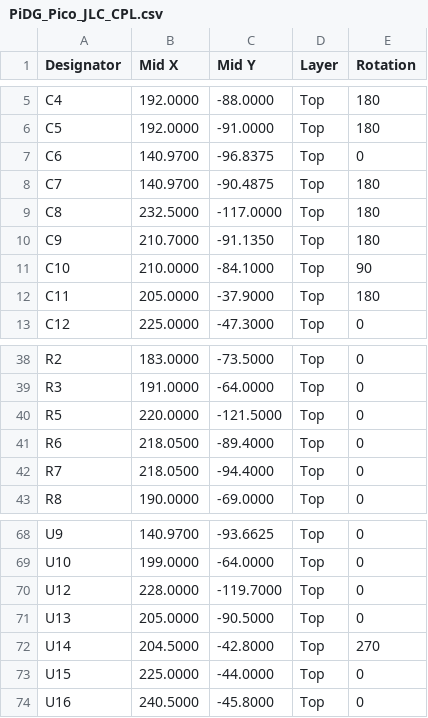
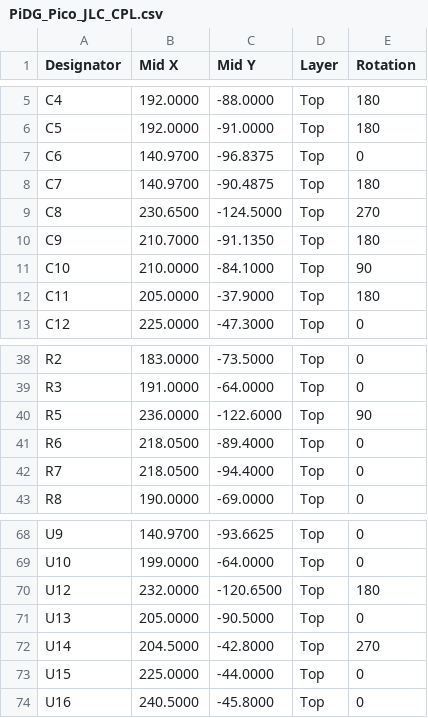
Before and after one commit to Low-Boom/PiEBV, a CSV file: Pico Version 4Layer/fab/jlc/PiDG_Pico_JLC_CPL.csv, drawn as a sheet; only a part is shown, gaps mark what is left out.

```diff
--- a/Pico Version 4Layer/fab/jlc/PiDG_Pico_JLC_CPL.csv
+++ b/Pico Version 4Layer/fab/jlc/PiDG_Pico_JLC_CPL.csv
@@ -8,3 +8,3 @@
 "C7","140.9700","-90.4875","Top","180"
-"C8","232.5000","-117.0000","Top","180"
+"C8","230.6500","-124.5000","Top","270"
 "C9","210.7000","-91.1350","Top","180"
@@ -39,3 +39,3 @@
 "R3","191.0000","-64.0000","Top","0"
-"R5","220.0000","-121.5000","Top","0"
+"R5","236.0000","-122.6000","Top","90"
 "R6","218.0500","-89.4000","Top","0"
@@ -69,3 +69,3 @@
 "U10","199.0000","-64.0000","Top","0"
-"U12","228.0000","-119.7000","Top","0"
+"U12","232.0000","-120.6500","Top","180"
 "U13","205.0000","-90.5000","Top","0"
```
Also changed, not shown: Pico Version 4Layer/PiDG_Pico_CPL.csv, 19 other files.
